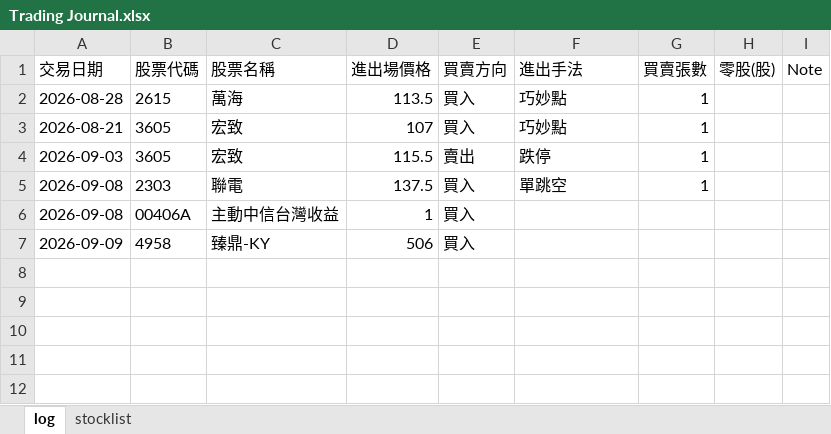
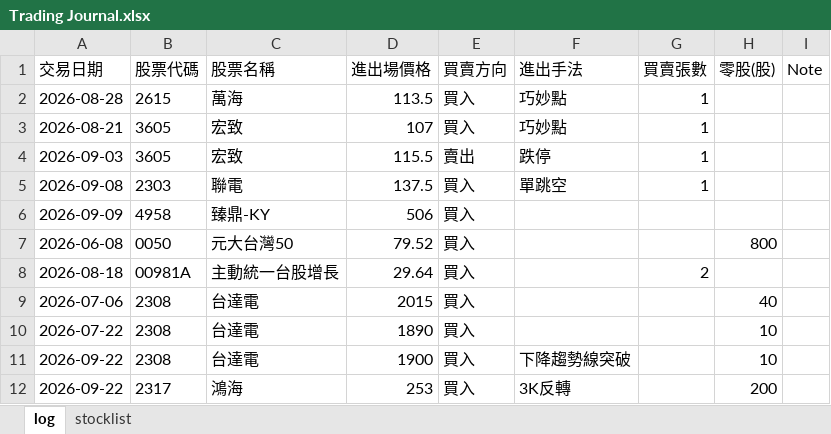
Before and after one commit to hueiling0310/stock-scanner, an Excel workbook: Trading Journal.xlsx, sheet log, drawn as a sheet; values as stored, in another font and other column widths than the file's, no borders; removed rows and columns are numbered as before the commit, all else as after; the diff names each change by its address in the sheet, - before the commit and + after, or states it on an @@ line.

Commit message:
Update Trading Journal.xlsx 2026-09-25 10:47:03

```diff
--- a/Trading Journal.xlsx (sheet log)
+++ b/Trading Journal.xlsx (sheet log)
-row 6: 2026-09-08 | 00406A | 主動中信台灣收益 | 1 | 買入
+row 7: 2026-06-08 | 0050 | 元大台灣50 | 79.52 | 買入 |  |  | 800
+row 8: 2026-08-18 | 00981A | 主動統一台股增長 | 29.64 | 買入 |  | 2
+row 9: 2026-07-06 | 2308 | 台達電 | 2015 | 買入 |  |  | 40
+row 10: 2026-07-22 | 2308 | 台達電 | 1890 | 買入 |  |  | 10
+row 11: 2026-09-22 | 2308 | 台達電 | 1900 | 買入 | 下降趨勢線突破 |  | 10
+row 12: 2026-09-22 | 2317 | 鴻海 | 253 | 買入 | 3K反轉 |  | 200
```
